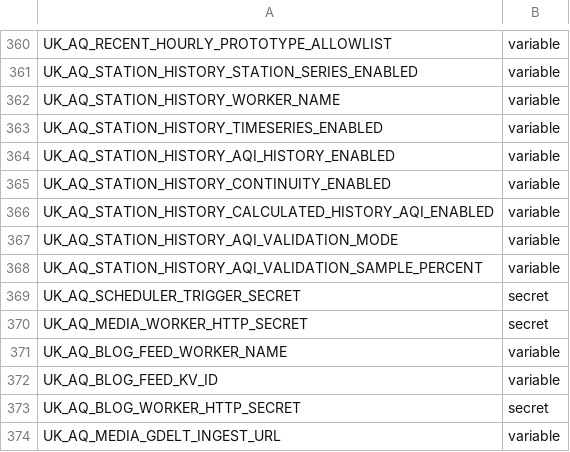
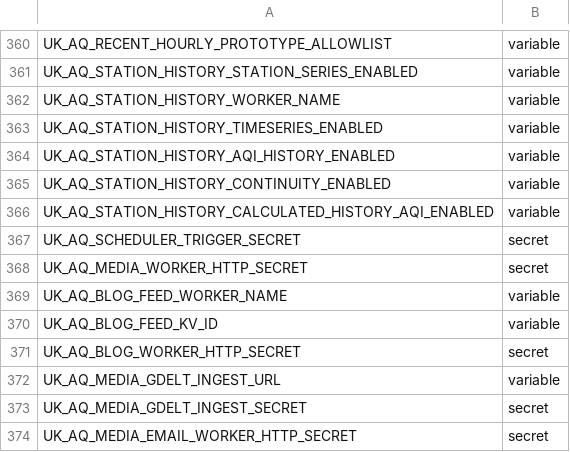
Before and after one commit to TEST-uk-aq/uk-aq-ops, a CSV file: config/uk_aq_github_env_targets.csv, drawn as a sheet; only a part is shown, gaps mark what is left out; the shorter side is filled out with more unchanged rows; the diff names each change by its address in the sheet, - before the commit and + after, or states it on an @@ line.

Commit message:
Retire stored-AQI validation and isolate legacy compatibility

```diff
--- a/config/uk_aq_github_env_targets.csv
+++ b/config/uk_aq_github_env_targets.csv
-row 367: UK_AQ_STATION_HISTORY_AQI_VALIDATION_MODE | variable
-row 368: UK_AQ_STATION_HISTORY_AQI_VALIDATION_SAMPLE_PERCENT | variable
```
Also changed, not shown: 11 other files.
